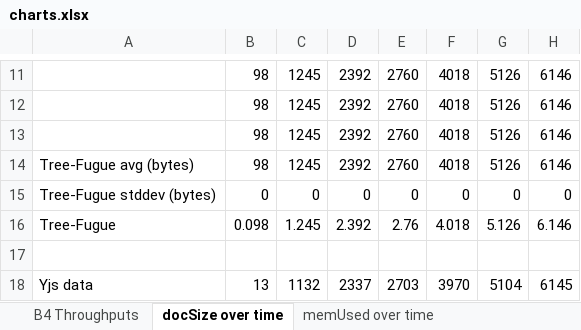
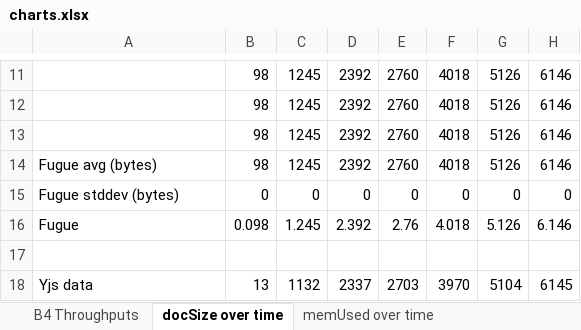
Before and after one commit to mweidner037/fugue, an Excel workbook: charts.xlsx, sheet docSize over time, drawn as a sheet; only a part is shown, gaps mark what is left out; values as stored, in another font and other column widths than the file's, no borders; charts and pictures not drawn; the diff covers the shown part only; the diff names each change by its address in the sheet, - before the commit and + after, or states it on an @@ line.

Commit message:
remove ListFugue vs TreeFugue

```diff
--- a/charts.xlsx (sheet docSize over time)
+++ b/charts.xlsx (sheet docSize over time)
-A14: Tree-Fugue avg (bytes)
+A14: Fugue avg (bytes)
-A15: Tree-Fugue stddev (bytes)
+A15: Fugue stddev (bytes)
-A16: Tree-Fugue
+A16: Fugue
```
Also changed, not shown: 20 added rows and 523 edited cells elsewhere in this sheet, sheet memUsed over time, charts or pictures, 44 other files.
